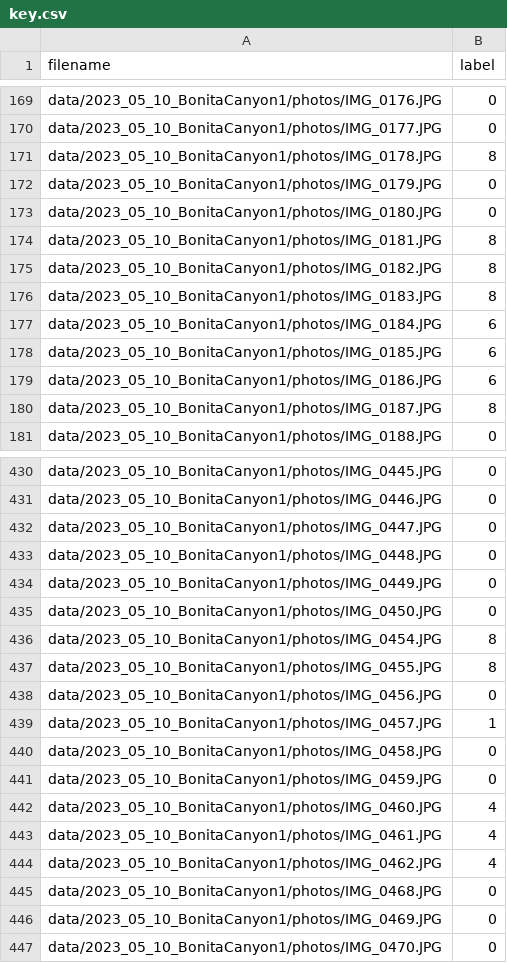
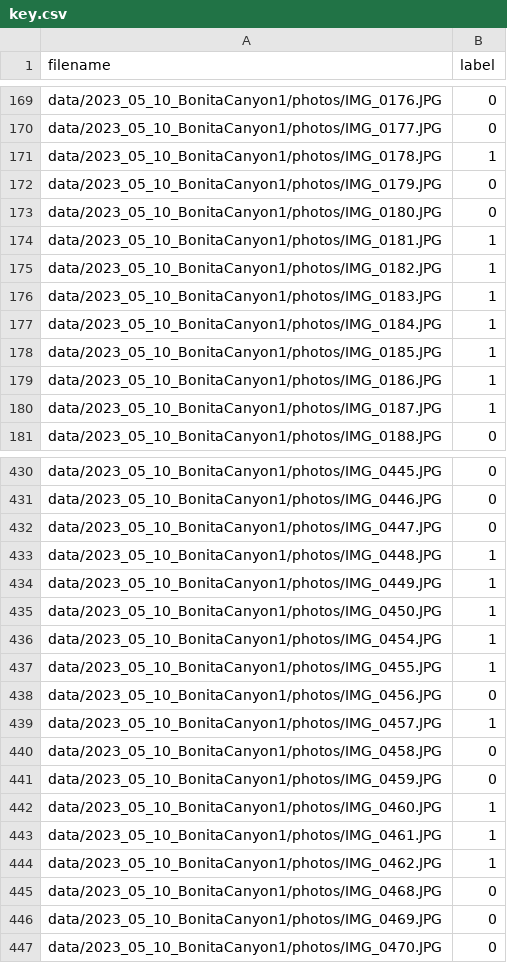
Before and after one commit to CooperdMcCloskey/UCI-Image-Classification, a CSV file: data/2023_05_10_BonitaCanyon1/key.csv, drawn as a sheet; only a part is shown, gaps mark what is left out; the diff covers the shown part only.

```diff
--- a/data/2023_05_10_BonitaCanyon1/key.csv
+++ b/data/2023_05_10_BonitaCanyon1/key.csv
@@ -170,12 +170,12 @@ data/2023_05_10_BonitaCanyon1/photos/IMG_0176.JPG,0
 data/2023_05_10_BonitaCanyon1/photos/IMG_0177.JPG,0
-data/2023_05_10_BonitaCanyon1/photos/IMG_0178.JPG,8
+data/2023_05_10_BonitaCanyon1/photos/IMG_0178.JPG,1
 data/2023_05_10_BonitaCanyon1/photos/IMG_0179.JPG,0
 data/2023_05_10_BonitaCanyon1/photos/IMG_0180.JPG,0
-data/2023_05_10_BonitaCanyon1/photos/IMG_0181.JPG,8
-data/2023_05_10_BonitaCanyon1/photos/IMG_0182.JPG,8
-data/2023_05_10_BonitaCanyon1/photos/IMG_0183.JPG,8
-data/2023_05_10_BonitaCanyon1/photos/IMG_0184.JPG,6
-data/2023_05_10_BonitaCanyon1/photos/IMG_0185.JPG,6
-data/2023_05_10_BonitaCanyon1/photos/IMG_0186.JPG,6
-data/2023_05_10_BonitaCanyon1/photos/IMG_0187.JPG,8
+data/2023_05_10_BonitaCanyon1/photos/IMG_0181.JPG,1
+data/2023_05_10_BonitaCanyon1/photos/IMG_0182.JPG,1
+data/2023_05_10_BonitaCanyon1/photos/IMG_0183.JPG,1
+data/2023_05_10_BonitaCanyon1/photos/IMG_0184.JPG,1
+data/2023_05_10_BonitaCanyon1/photos/IMG_0185.JPG,1
+data/2023_05_10_BonitaCanyon1/photos/IMG_0186.JPG,1
+data/2023_05_10_BonitaCanyon1/photos/IMG_0187.JPG,1
 data/2023_05_10_BonitaCanyon1/photos/IMG_0188.JPG,0
@@ -432,7 +432,7 @@ data/2023_05_10_BonitaCanyon1/photos/IMG_0446.JPG,0
 data/2023_05_10_BonitaCanyon1/photos/IMG_0447.JPG,0
-data/2023_05_10_BonitaCanyon1/photos/IMG_0448.JPG,0
-data/2023_05_10_BonitaCanyon1/photos/IMG_0449.JPG,0
-data/2023_05_10_BonitaCanyon1/photos/IMG_0450.JPG,0
-data/2023_05_10_BonitaCanyon1/photos/IMG_0454.JPG,8
-data/2023_05_10_BonitaCanyon1/photos/IMG_0455.JPG,8
+data/2023_05_10_BonitaCanyon1/photos/IMG_0448.JPG,1
+data/2023_05_10_BonitaCanyon1/photos/IMG_0449.JPG,1
+data/2023_05_10_BonitaCanyon1/photos/IMG_0450.JPG,1
+data/2023_05_10_BonitaCanyon1/photos/IMG_0454.JPG,1
+data/2023_05_10_BonitaCanyon1/photos/IMG_0455.JPG,1
 data/2023_05_10_BonitaCanyon1/photos/IMG_0456.JPG,0
@@ -441,5 +441,5 @@ data/2023_05_10_BonitaCanyon1/photos/IMG_0458.JPG,0
 data/2023_05_10_BonitaCanyon1/photos/IMG_0459.JPG,0
-data/2023_05_10_BonitaCanyon1/photos/IMG_0460.JPG,4
-data/2023_05_10_BonitaCanyon1/photos/IMG_0461.JPG,4
-data/2023_05_10_BonitaCanyon1/photos/IMG_0462.JPG,4
+data/2023_05_10_BonitaCanyon1/photos/IMG_0460.JPG,1
+data/2023_05_10_BonitaCanyon1/photos/IMG_0461.JPG,1
+data/2023_05_10_BonitaCanyon1/photos/IMG_0462.JPG,1
 data/2023_05_10_BonitaCanyon1/photos/IMG_0468.JPG,0
```
Also changed, not shown: 69 edited cells elsewhere in this file, data/2023_01_31_BonitaCanyon1/key.csv, data/2023_10_31_BonitaCanyon1/key.csv, 31 other files.
